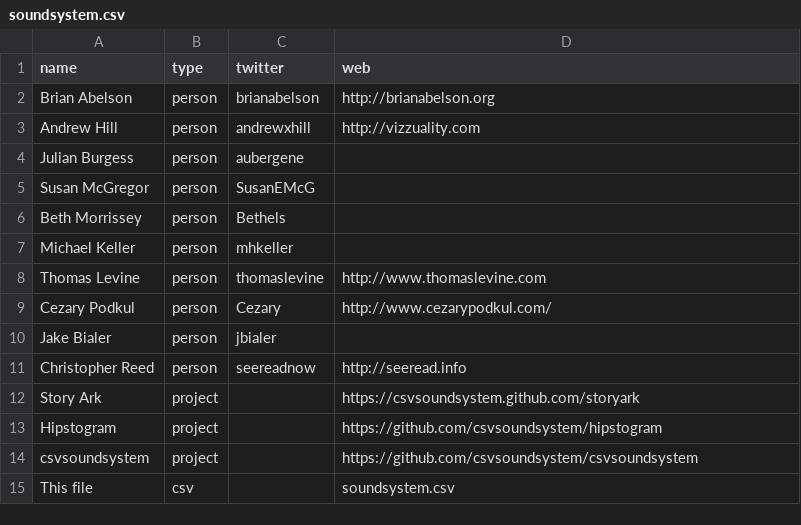
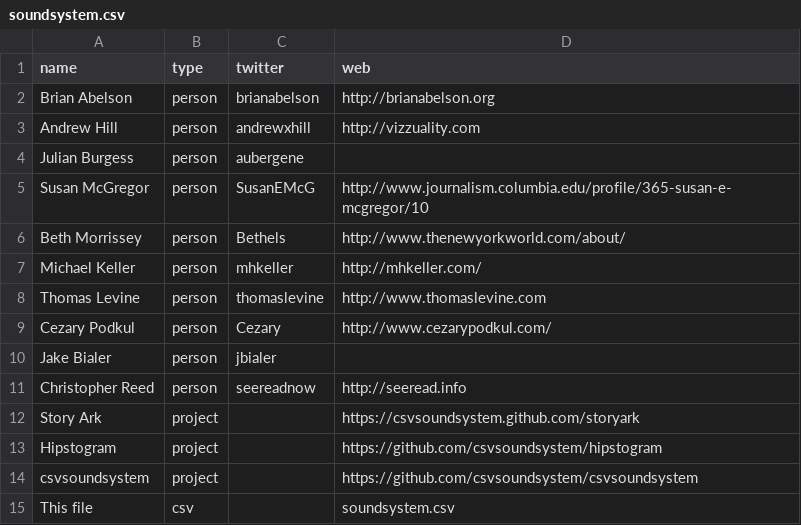
Before and after one commit to csvsoundsystem/csv.nyc, a CSV file: soundsystem.csv, drawn as a sheet.

Commit message:
add websites

```diff
--- a/soundsystem.csv
+++ b/soundsystem.csv
@@ -4,5 +4,5 @@ Andrew Hill,person,andrewxhill,http://vizzuality.com
 Julian Burgess,person,aubergene,
-Susan McGregor,person,SusanEMcG,
-Beth Morrissey,person,Bethels,
-Michael Keller,person,mhkeller,
+Susan McGregor,person,SusanEMcG,http://www.journalism.columbia.edu/profile/365-susan-e-mcgregor/10
+Beth Morrissey,person,Bethels,http://www.thenewyorkworld.com/about/
+Michael Keller,person,mhkeller,http://mhkeller.com/
 Thomas Levine,person,thomaslevine,http://www.thomaslevine.com
```
